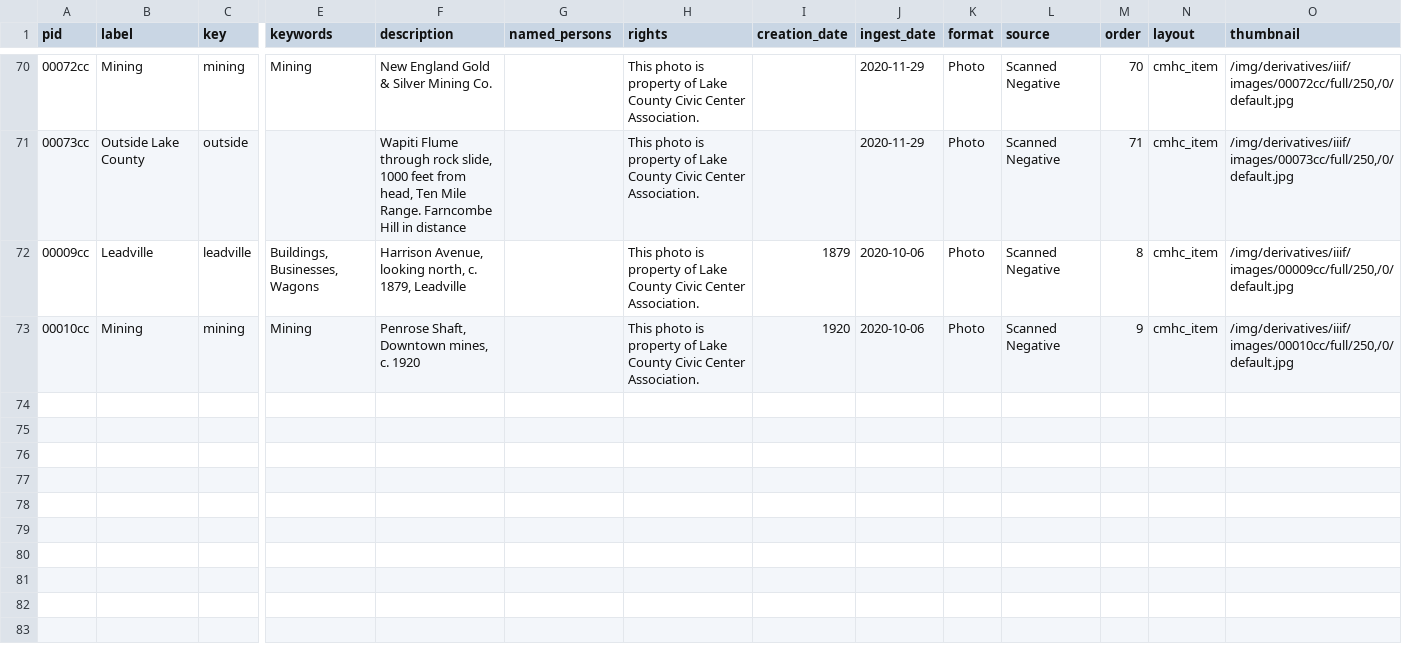
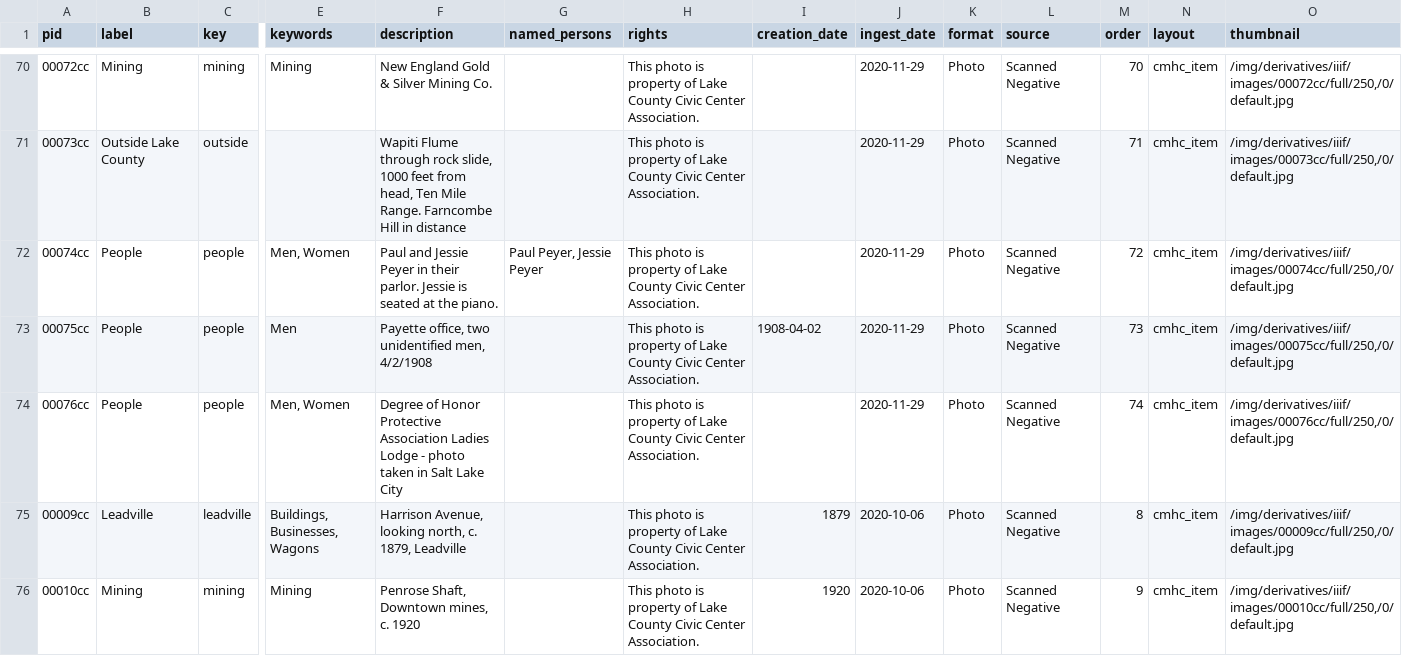
Before and after one commit to lake-county-public-library/cmhc, a CSV file: _data/cmhc.csv, drawn as a sheet; only a part is shown, gaps mark what is left out; rows hold the shown columns only; the diff names each change by its address in the sheet, - before the commit and + after, or states it on an @@ line.

Commit message:
Add images 74-76

```diff
--- a/_data/cmhc.csv
+++ b/_data/cmhc.csv
+row 72: 00074cc | People | people | Men, Women | Paul and Jessie Peyer in their parlor. Jessie is seated at the piano. | Paul Peyer, Jessie Peyer | This photo is property of Lake County Civic Center Association. |  | 2020-11-29 | Photo | Scanned Negative | 72 | cmhc_item | /img/derivatives/iiif/images/00074cc/full/250,/0/default.jpg
+row 73: 00075cc | People | people | Men | Payette office, two unidentified men, 4/2/1908 |  | This photo is property of Lake County Civic Center Association. | 1908-04-02 | 2020-11-29 | Photo | Scanned Negative | 73 | cmhc_item | /img/derivatives/iiif/images/00075cc/full/250,/0/default.jpg
+row 74: 00076cc | People | people | Men, Women | Degree of Honor Protective Association Ladies Lodge - photo taken in Salt Lake City |  | This photo is property of Lake County Civic Center Association. |  | 2020-11-29 | Photo | Scanned Negative | 74 | cmhc_item | /img/derivatives/iiif/images/00076cc/full/250,/0/default.jpg
```
Also changed, not shown: 4 other files.
